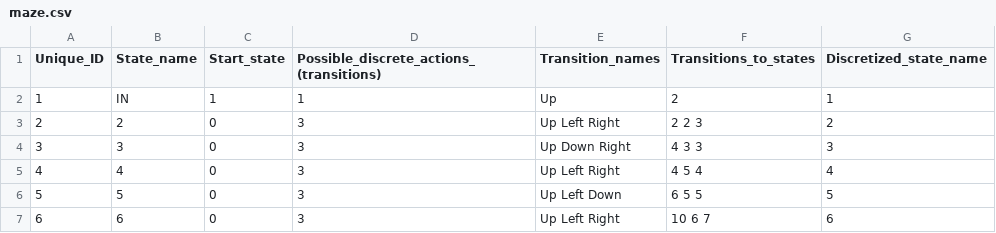
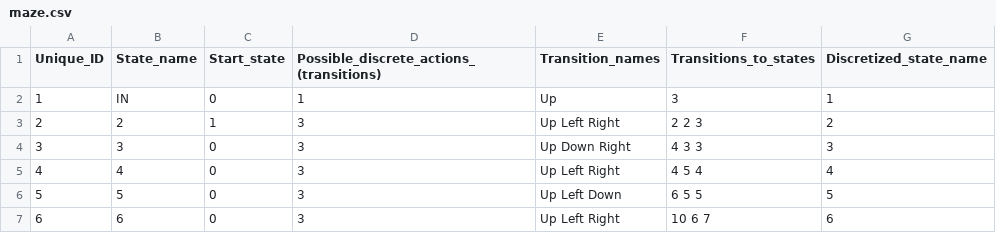
Before and after one commit to mlegas/FSM-reinforcement-learning, a CSV file: csv_files/maze.csv, drawn as a sheet; only a part is shown.

Commit message:
Fixed a bug where the agent was looking for the current discretized state of the state rather than its unique ID value

```diff
--- a/csv_files/maze.csv
+++ b/csv_files/maze.csv
@@ -1,4 +1,4 @@
 Unique_ID,State_name,Start_state,Possible_discrete_actions_(transitions),Transition_names,Transitions_to_states,Discretized_state_name
-1,IN,1,1,Up,2,1
-2,2,0,3,Up Left Right,2 2 3,2
+1,IN,0,1,Up,3,1
+2,2,1,3,Up Left Right,2 2 3,2
 3,3,0,3,Up Down Right,4 3 3,3
```
Also changed, not shown: 1 other file.
